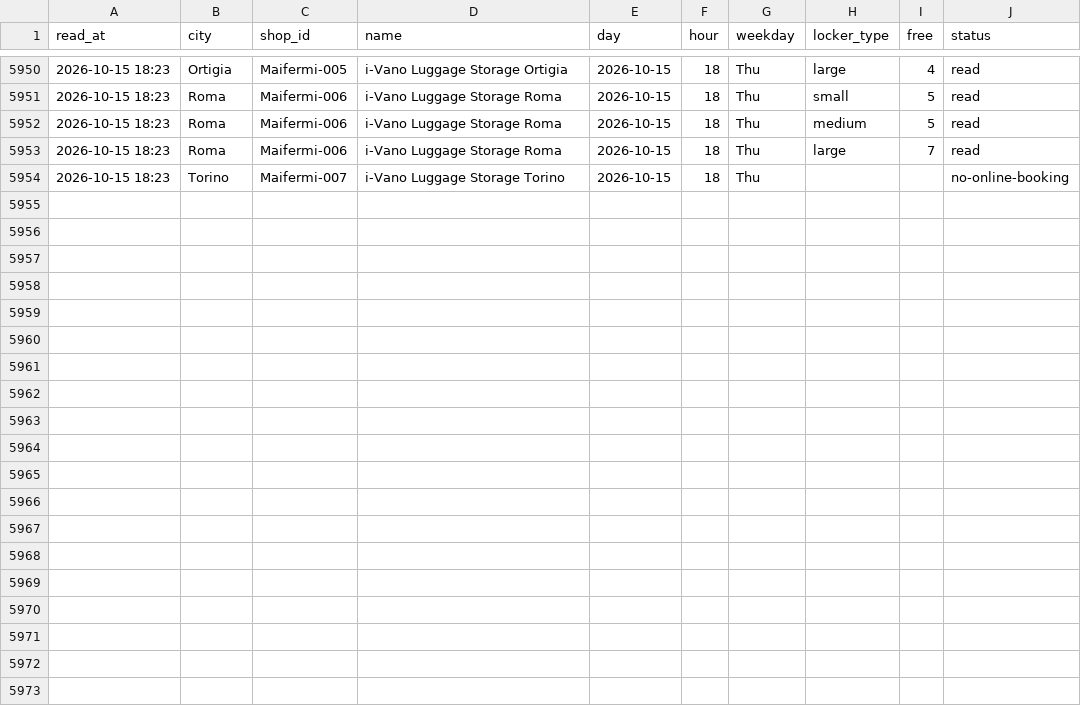
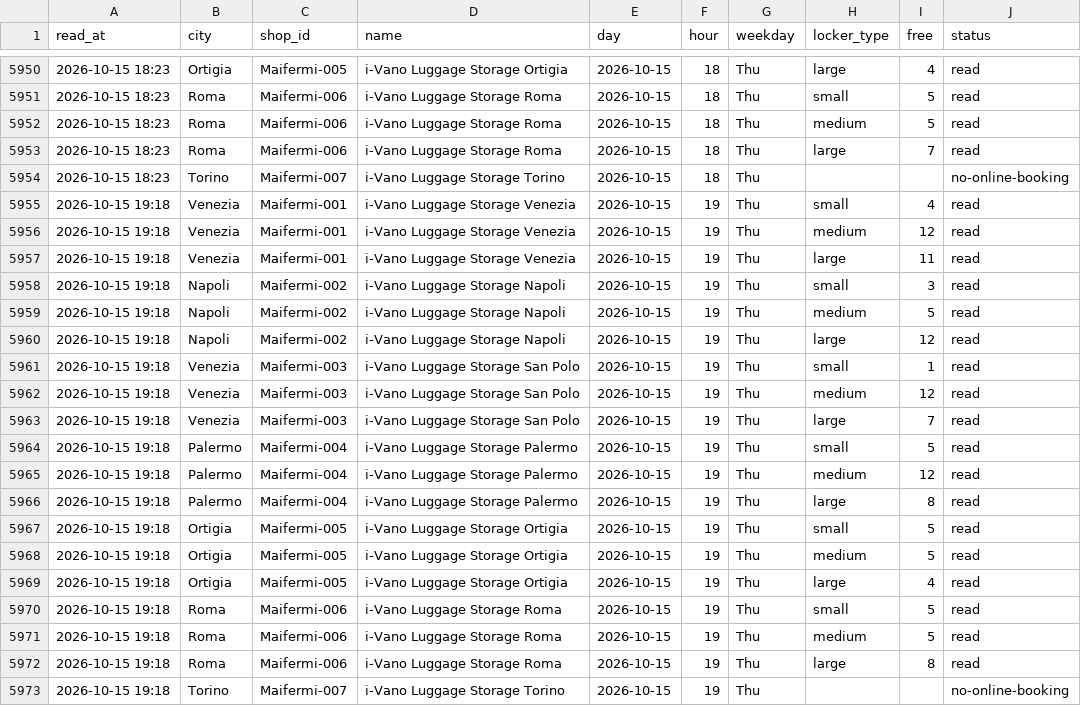
Before and after one commit to Giacbotta/nutrie-new-business-tracking, a CSV file: data/ivano-occupancy.csv, drawn as a sheet; only a part is shown, gaps mark what is left out; the diff names each change by its address in the sheet, - before the commit and + after, or states it on an @@ line.

```diff
--- a/data/ivano-occupancy.csv
+++ b/data/ivano-occupancy.csv
+row 5955: 2026-10-15 19:18 | Venezia | Maifermi-001 | i-Vano Luggage Storage Venezia | 2026-10-15 | 19 | Thu | small | 4 | read
+row 5956: 2026-10-15 19:18 | Venezia | Maifermi-001 | i-Vano Luggage Storage Venezia | 2026-10-15 | 19 | Thu | medium | 12 | read
+row 5957: 2026-10-15 19:18 | Venezia | Maifermi-001 | i-Vano Luggage Storage Venezia | 2026-10-15 | 19 | Thu | large | 11 | read
+row 5958: 2026-10-15 19:18 | Napoli | Maifermi-002 | i-Vano Luggage Storage Napoli | 2026-10-15 | 19 | Thu | small | 3 | read
+row 5959: 2026-10-15 19:18 | Napoli | Maifermi-002 | i-Vano Luggage Storage Napoli | 2026-10-15 | 19 | Thu | medium | 5 | read
+row 5960: 2026-10-15 19:18 | Napoli | Maifermi-002 | i-Vano Luggage Storage Napoli | 2026-10-15 | 19 | Thu | large | 12 | read
+row 5961: 2026-10-15 19:18 | Venezia | Maifermi-003 | i-Vano Luggage Storage San Polo | 2026-10-15 | 19 | Thu | small | 1 | read
+row 5962: 2026-10-15 19:18 | Venezia | Maifermi-003 | i-Vano Luggage Storage San Polo | 2026-10-15 | 19 | Thu | medium | 12 | read
+row 5963: 2026-10-15 19:18 | Venezia | Maifermi-003 | i-Vano Luggage Storage San Polo | 2026-10-15 | 19 | Thu | large | 7 | read
+row 5964: 2026-10-15 19:18 | Palermo | Maifermi-004 | i-Vano Luggage Storage Palermo | 2026-10-15 | 19 | Thu | small | 5 | read
+row 5965: 2026-10-15 19:18 | Palermo | Maifermi-004 | i-Vano Luggage Storage Palermo | 2026-10-15 | 19 | Thu | medium | 12 | read
+row 5966: 2026-10-15 19:18 | Palermo | Maifermi-004 | i-Vano Luggage Storage Palermo | 2026-10-15 | 19 | Thu | large | 8 | read
+row 5967: 2026-10-15 19:18 | Ortigia | Maifermi-005 | i-Vano Luggage Storage Ortigia | 2026-10-15 | 19 | Thu | small | 5 | read
+row 5968: 2026-10-15 19:18 | Ortigia | Maifermi-005 | i-Vano Luggage Storage Ortigia | 2026-10-15 | 19 | Thu | medium | 5 | read
+row 5969: 2026-10-15 19:18 | Ortigia | Maifermi-005 | i-Vano Luggage Storage Ortigia | 2026-10-15 | 19 | Thu | large | 4 | read
+row 5970: 2026-10-15 19:18 | Roma | Maifermi-006 | i-Vano Luggage Storage Roma | 2026-10-15 | 19 | Thu | small | 5 | read
+row 5971: 2026-10-15 19:18 | Roma | Maifermi-006 | i-Vano Luggage Storage Roma | 2026-10-15 | 19 | Thu | medium | 5 | read
+row 5972: 2026-10-15 19:18 | Roma | Maifermi-006 | i-Vano Luggage Storage Roma | 2026-10-15 | 19 | Thu | large | 8 | read
+row 5973: 2026-10-15 19:18 | Torino | Maifermi-007 | i-Vano Luggage Storage Torino | 2026-10-15 | 19 | Thu |  |  | no-online-booking
```
Also changed, not shown: data/areas.csv, data/bounce-daily-city.csv, 15 other files.
